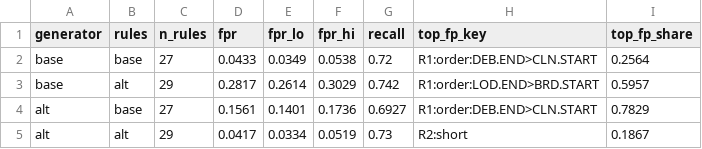
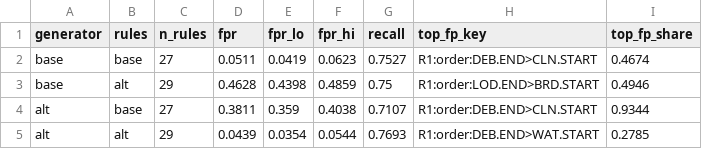
Before and after one commit to kristina67526752-byte/video, a CSV file: statya-mgtu-ga/komplekt-v3.3/5-eksperiment/results/cross_model.csv, drawn as a sheet.

```diff
--- a/statya-mgtu-ga/komplekt-v3.3/5-eksperiment/results/cross_model.csv
+++ b/statya-mgtu-ga/komplekt-v3.3/5-eksperiment/results/cross_model.csv
@@ -1,5 +1,5 @@
 generator,rules,n_rules,fpr,fpr_lo,fpr_hi,recall,top_fp_key,top_fp_share
-base,base,27,0.0433,0.0349,0.0538,0.72,R1:order:DEB.END>CLN.START,0.2564
-base,alt,29,0.2817,0.2614,0.3029,0.742,R1:order:LOD.END>BRD.START,0.5957
-alt,base,27,0.1561,0.1401,0.1736,0.6927,R1:order:DEB.END>CLN.START,0.7829
-alt,alt,29,0.0417,0.0334,0.0519,0.73,R2:short,0.1867
+base,base,27,0.0511,0.0419,0.0623,0.7527,R1:order:DEB.END>CLN.START,0.4674
+base,alt,29,0.4628,0.4398,0.4859,0.75,R1:order:LOD.END>BRD.START,0.4946
+alt,base,27,0.3811,0.359,0.4038,0.7107,R1:order:DEB.END>CLN.START,0.9344
+alt,alt,29,0.0439,0.0354,0.0544,0.7693,R1:order:DEB.END>WAT.START,0.2785
```
Also changed, not shown: statya-mgtu-ga/komplekt-v3.3/5-eksperiment/results/by_type.csv, statya-mgtu-ga/komplekt-v3.3/5-eksperiment/results/campaign.csv, 25 other files.
